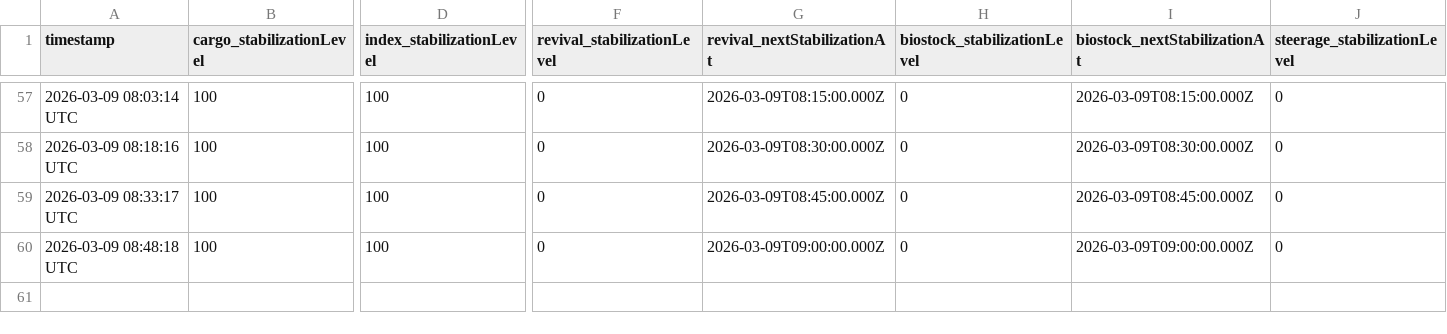
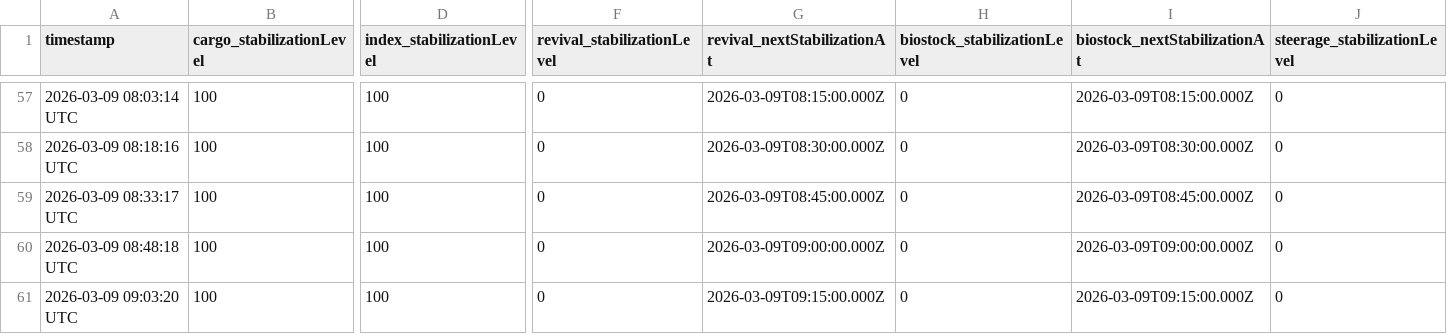
Before and after one commit to CrowdTypical/Marathon-arg, a CSV file: stabilization_log.csv, drawn as a sheet; only a part is shown, gaps mark what is left out; rows hold the shown columns only; the diff names each change by its address in the sheet, - before the commit and + after, or states it on an @@ line.

Commit message:
Data update 2026-03-09 09:03:20 UTC

```diff
--- a/stabilization_log.csv
+++ b/stabilization_log.csv
+row 61: 2026-03-09 09:03:20 UTC | 100 | 100 | 0 | 2026-03-09T09:15:00.000Z | 0 | 2026-03-09T09:15:00.000Z | 0
```
Also changed, not shown: state_log.csv.
